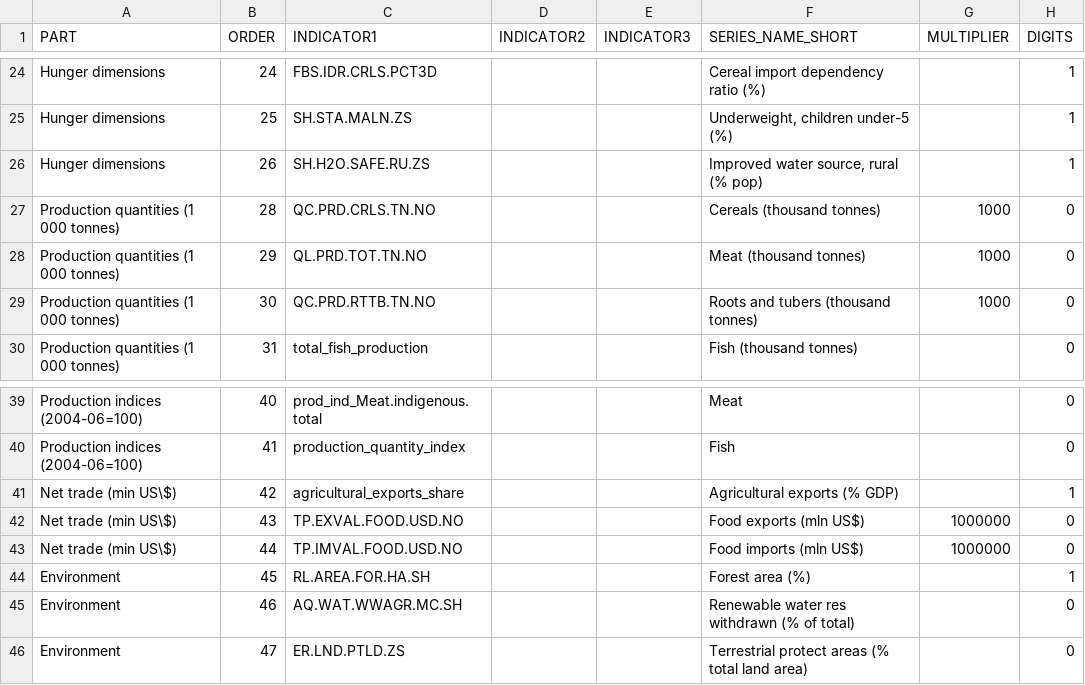
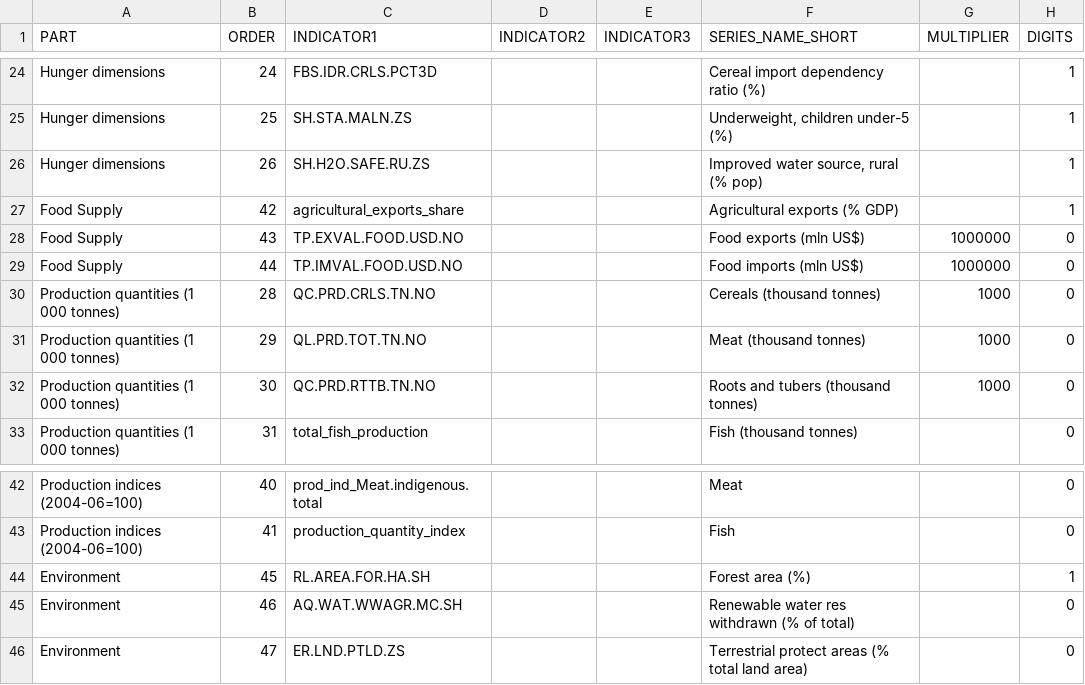
Before and after one commit to UNFAOstatistics/pocketbook, a CSV file: input/data/country_profile_indicators_RAF.csv, drawn as a sheet; only a part is shown, gaps mark what is left out; removed rows and columns are numbered as before the commit, all else as after; the diff names each change by its address in the sheet, - before the commit and + after, or states it on an @@ line.

Commit message:
RAF country profiles tweaked. Food Supply was missing..

```diff
--- a/input/data/country_profile_indicators_RAF.csv
+++ b/input/data/country_profile_indicators_RAF.csv
+row 27: Food Supply | 42 | agricultural_exports_share |  |  | Agricultural exports (% GDP) |  | 1
+row 28: Food Supply | 43 | TP.EXVAL.FOOD.USD.NO |  |  | Food exports (mln US$) | 1000000 | 0
+row 29: Food Supply | 44 | TP.IMVAL.FOOD.USD.NO |  |  | Food imports (mln US$) | 1000000 | 0
-row 41: Net trade (min US\$) | 42 | agricultural_exports_share |  |  | Agricultural exports (% GDP) |  | 1
-row 42: Net trade (min US\$) | 43 | TP.EXVAL.FOOD.USD.NO |  |  | Food exports (mln US$) | 1000000 | 0
-row 43: Net trade (min US\$) | 44 | TP.IMVAL.FOOD.USD.NO |  |  | Food imports (mln US$) | 1000000 | 0
```
